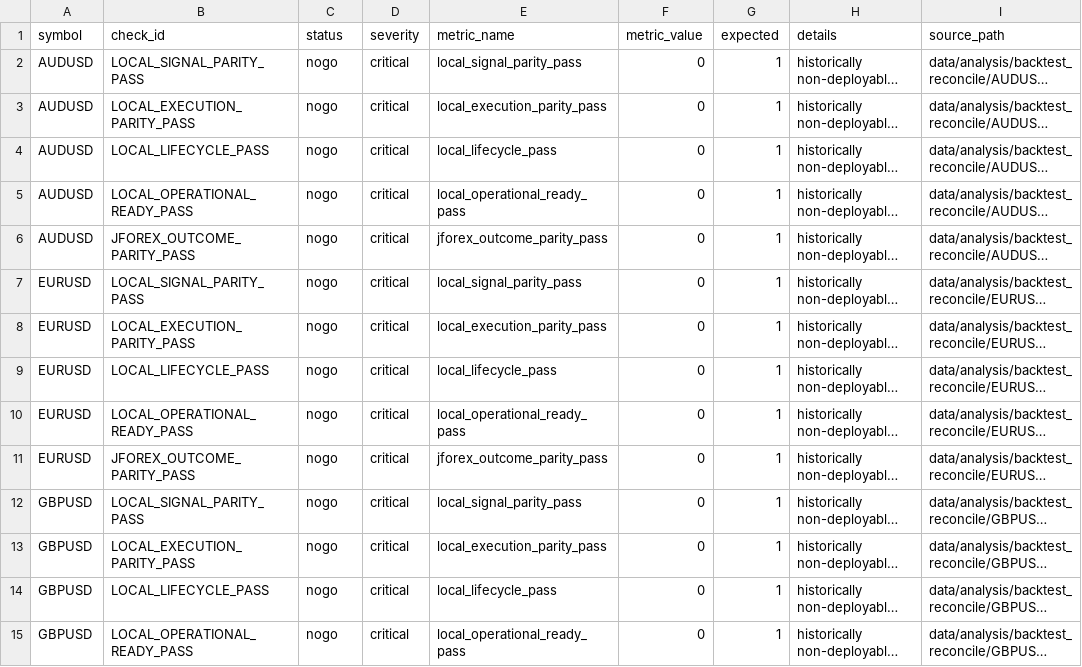
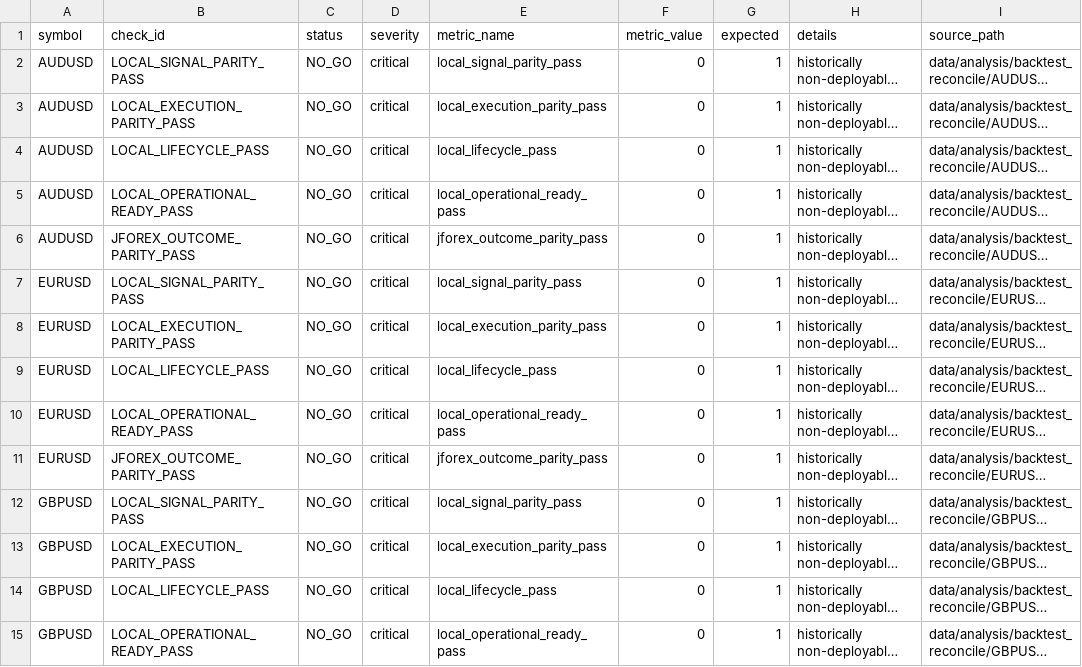
Before and after one commit to jbus84/behemoth, a CSV file: data/analysis/backtest_reconcile/local_jforex_surrogate_checks.csv, drawn as a sheet; only a part is shown; long unchanged cells end in …; the diff covers the shown part only; the diff names each change by its address in the sheet, - before the commit and + after, or states it on an @@ line.

```diff
--- a/data/analysis/backtest_reconcile/local_jforex_surrogate_checks.csv
+++ b/data/analysis/backtest_reconcile/local_jforex_surrogate_checks.csv
-C2:C15 (status): nogo
+C2:C15 (status): NO_GO
```
Also changed, not shown: 16 edited cells elsewhere in this file, data/analysis/backtest_reconcile/local_jforex_surrogate_summary.csv, data/analysis/backtest_reconcile/stage13_dukascopy_testclient_summary.csv, 15 other files.
